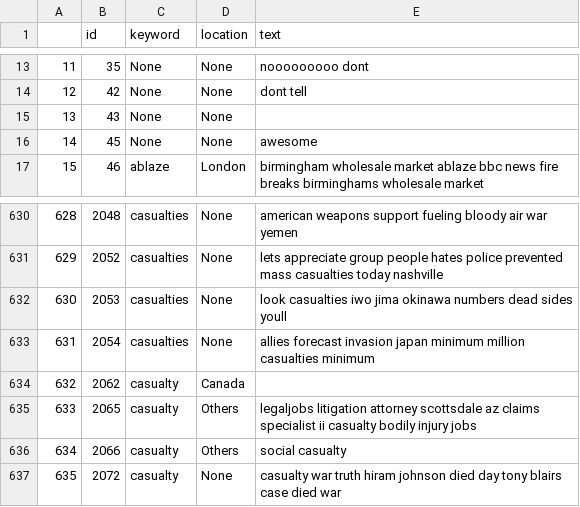
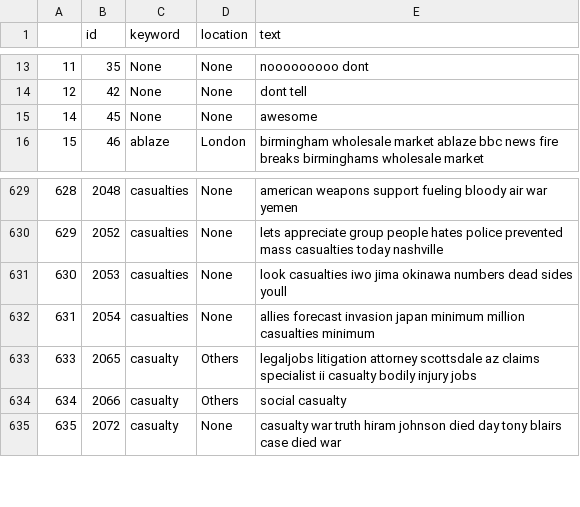
Before and after one commit to Tuyet3005/Project-PTDLTM, a CSV file: test_preprocessing.csv, drawn as a sheet; only a part is shown, gaps mark what is left out.

```diff
--- a/test_preprocessing.csv
+++ b/test_preprocessing.csv
@@ -14,3 +14,2 @@
 12,42,None,None,dont tell
-13,43,None,None,
 14,45,None,None,awesome
@@ -633,3 +632,2 @@
 631,2054,casualties,None,allies forecast invasion japan minimum million casualties minimum
-632,2062,casualty,Canada,
 633,2065,casualty,Others,legaljobs litigation attorney scottsdale az claims specialist ii casualty bodily injury jobs
```
Also changed, not shown: train_preprocessing.csv, 1 other file.
